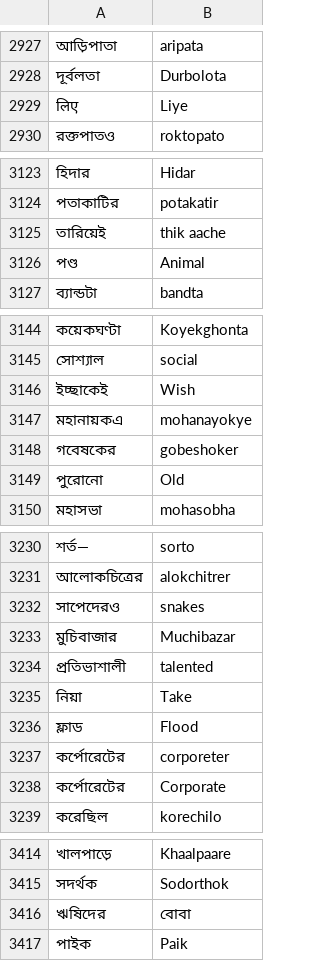
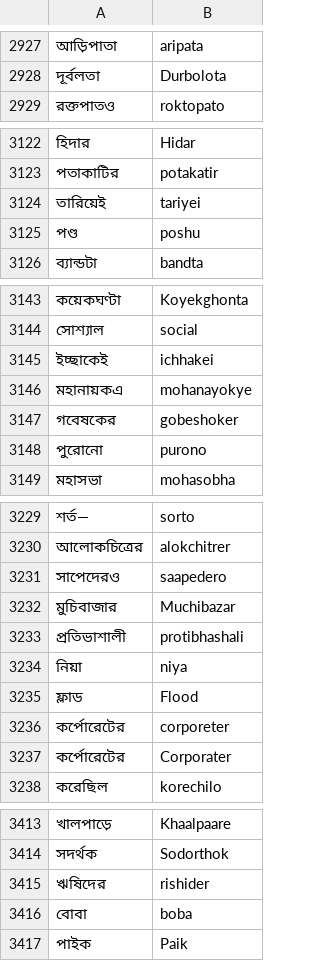
Before and after one commit to Bangla-NLP/BLUE-Benchmark, a TSV file: data/transliteration/train.tsv, drawn as a sheet; only a part is shown, gaps mark what is left out; removed rows and columns are numbered as before the commit, all else as after; the diff covers the shown part only; the diff names each change by its address in the sheet, - before the commit and + after, or states it on an @@ line.

```diff
--- a/data/transliteration/train.tsv
+++ b/data/transliteration/train.tsv
-row 2929: लिए | Liye
-B3124: thik aache
+B3124: tariyei
-B3125: Animal
+B3125: poshu
-B3145: Wish
+B3145: ichhakei
-B3148: Old
+B3148: purono
-B3231: snakes
+B3231: saapedero
-B3233: talented
+B3233: protibhashali
-B3234: Take
+B3234: niya
-B3237: Corporate
+B3237: Corporater
-B3415: বোবা
+B3415: rishider
+row 3416: বোবা | boba
```
Also changed, not shown: 1 added row, 1 removed row and 29 edited cells elsewhere in this file, 2 other files.
